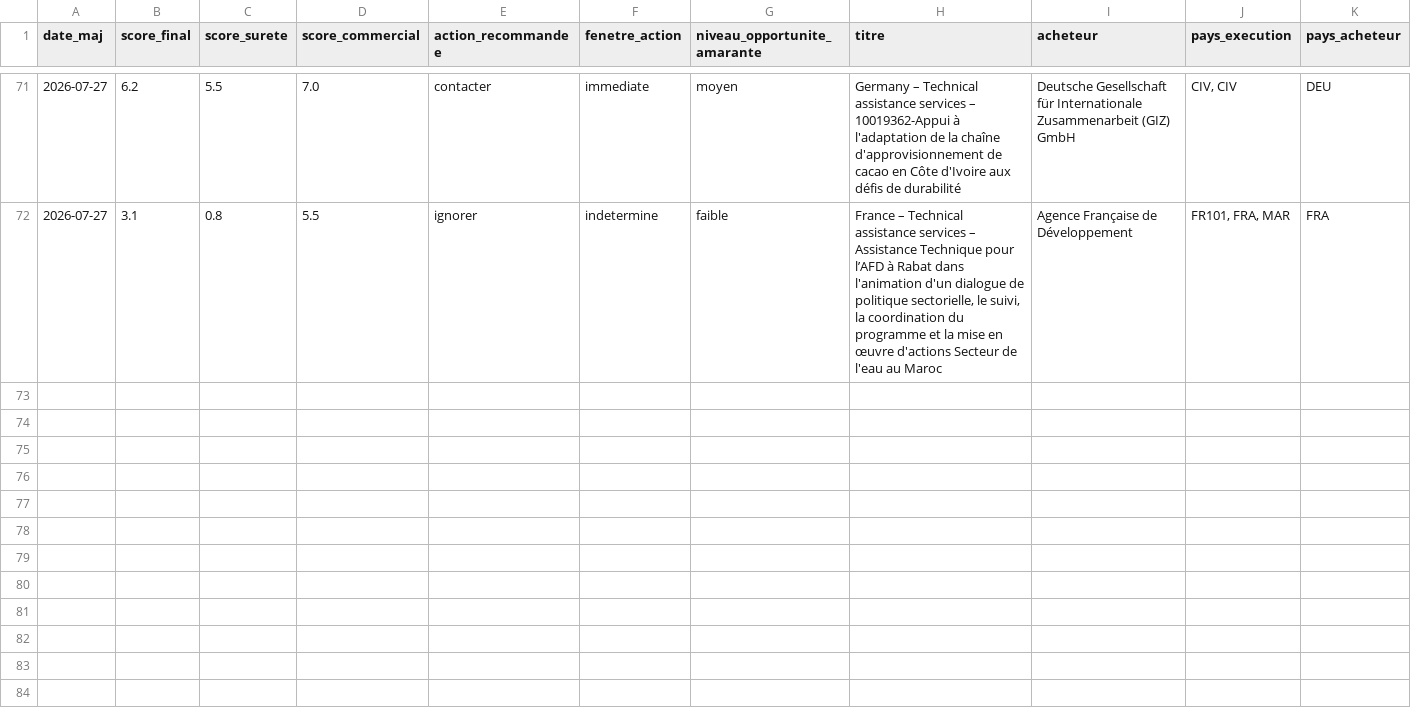
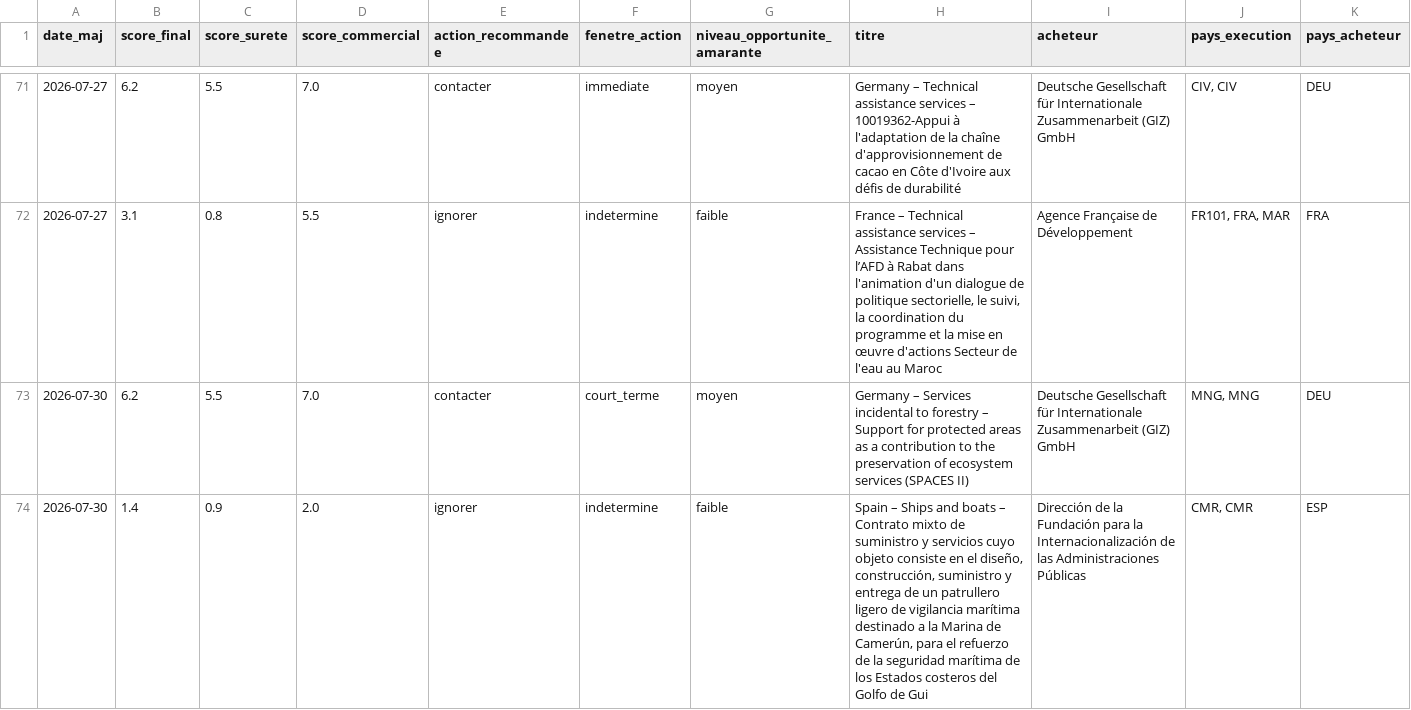
Before and after one commit to mayeulpeltier-pixel/radar-amarante, a CSV file: backups/ted_radar.csv, drawn as a sheet; only a part is shown, gaps mark what is left out; rows hold the shown columns only; the diff names each change by its address in the sheet, - before the commit and + after, or states it on an @@ line.

```diff
--- a/backups/ted_radar.csv
+++ b/backups/ted_radar.csv
+row 73: 2026-07-30 | 6.2 | 5.5 | 7.0 | contacter | court_terme | moyen | Germany – Services incidental to forestry – Support for protected areas as a contribution to the preservation of ecosystem services (SPACES II) | Deutsche Gesellschaft für Internationale Zusammenarbeit (GIZ) GmbH | MNG, MNG | DEU
+row 74: 2026-07-30 | 1.4 | 0.9 | 2.0 | ignorer | indetermine | faible | Spain – Ships and boats – Contrato mixto de suministro y servicios cuyo objeto consiste en el diseño, construcción, suministro y entrega de un patrullero ligero de vigilancia marítima destinado a la Marina de Camerún, para el refuerzo de la seguridad marítima de los Estados costeros del Golfo de Gui | Dirección de la Fundación para la Internacionalización de las Administraciones Públicas | CMR, CMR | ESP
```
Also changed, not shown: backups/alertes_radar.csv, backups/miga_radar.csv, 8 other files.
